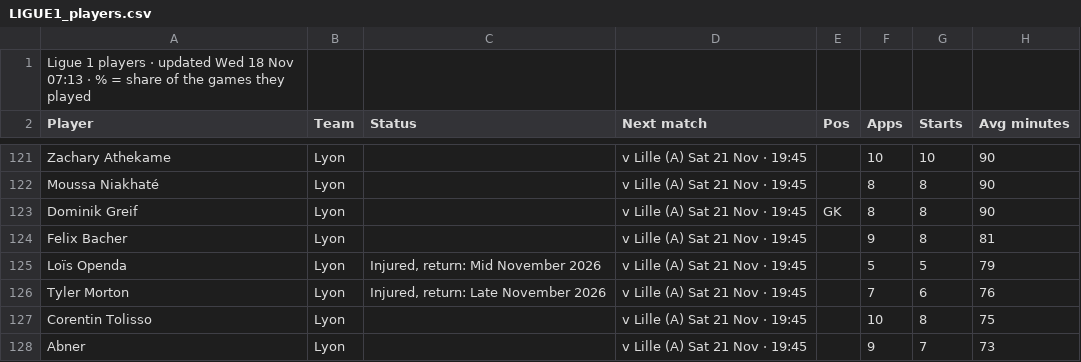
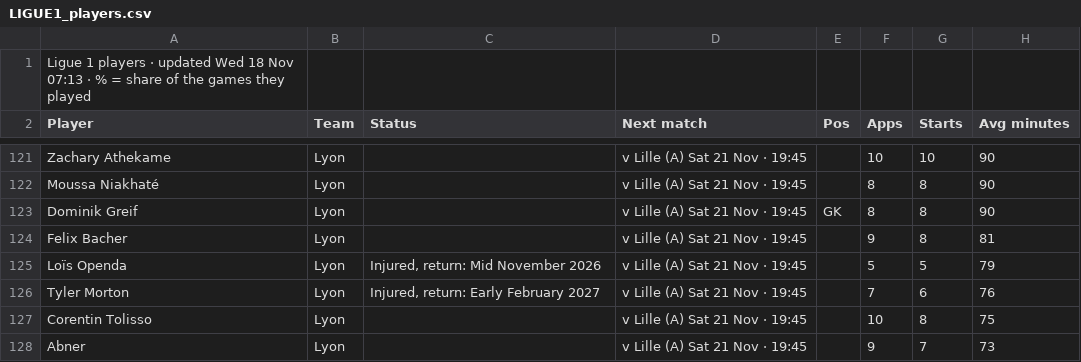
Before and after one commit to 7wilite7/Football-Stats, a CSV file: out/LIGUE1_players.csv, drawn as a sheet; only a part is shown, gaps mark what is left out; the diff names each change by its address in the sheet, - before the commit and + after, or states it on an @@ line.

Commit message:
update LIGUE1

```diff
--- a/out/LIGUE1_players.csv
+++ b/out/LIGUE1_players.csv
-C126 (Status): Injured, return: Late November 2026
+C126 (Status): Injured, return: Early February 2027
```
Also changed, not shown: 5 other files.
